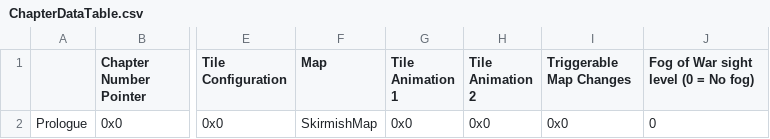
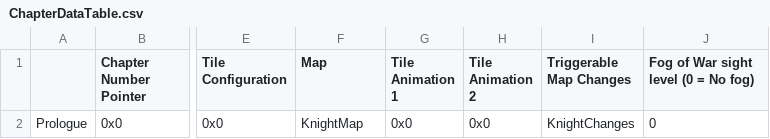
Before and after one commit to i-am-neon/fe-infinity, a CSV file: romBuilder/CSV/Tables/ChapterData/ChapterDataTable.csv, drawn as a sheet; only a part is shown, gaps mark what is left out; the diff names each change by its address in the sheet, - before the commit and + after, or states it on an @@ line.

```diff
--- a/romBuilder/CSV/Tables/ChapterData/ChapterDataTable.csv
+++ b/romBuilder/CSV/Tables/ChapterData/ChapterDataTable.csv
-F2 (Map): SkirmishMap
+F2 (Map): KnightMap
-I2 (Triggerable Map Changes): 0x0
+I2 (Triggerable Map Changes): KnightChanges
```
Also changed, not shown: romBuilder/CSV/Tables/Characters/CharacterTable.csv, 18 other files.
